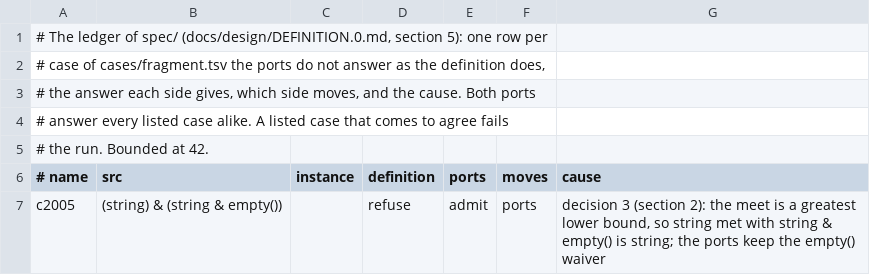
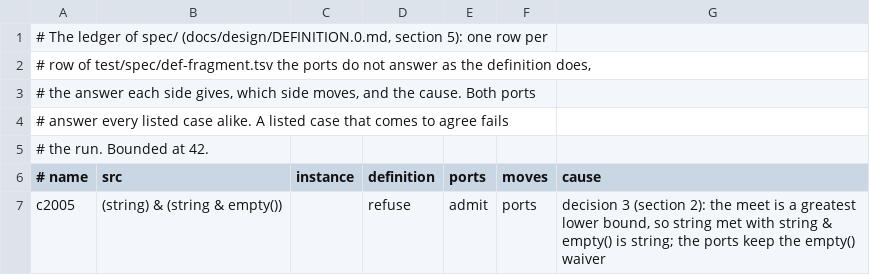
Before and after one commit to aontu-lang/aontu, a TSV file: spec/ledger.tsv, drawn as a sheet; only a part is shown.

```diff
--- a/spec/ledger.tsv
+++ b/spec/ledger.tsv
@@ -1,3 +1,3 @@
 # The ledger of spec/ (docs/design/DEFINITION.0.md, section 5): one row per
-# case of cases/fragment.tsv the ports do not answer as the definition does,
+# row of test/spec/def-fragment.tsv the ports do not answer as the definition does,
 # the answer each side gives, which side moves, and the cause. Both ports
```
Also changed, not shown: 10 other files.
